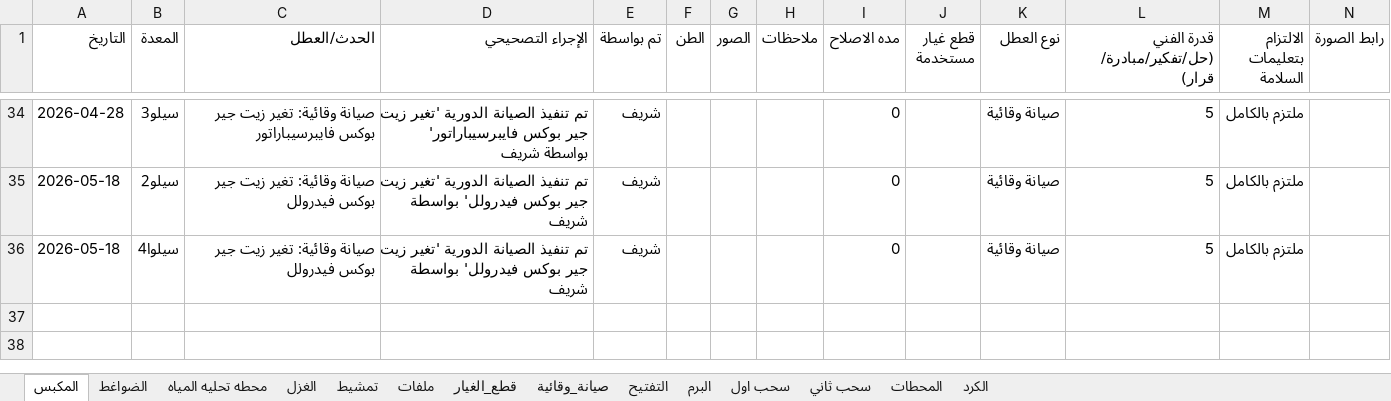
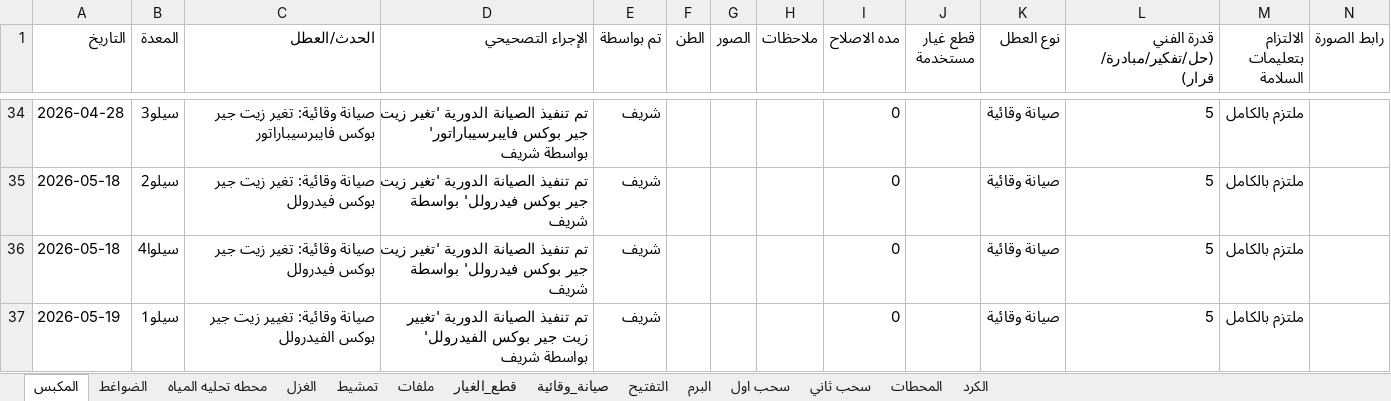
Before and after one commit to mahmedabdallh123/stations, an Excel workbook: l9.xlsx, sheet المكبس, drawn as a sheet; only a part is shown, gaps mark what is left out; values as stored, in another font and other column widths than the file's, no borders; the diff names each change by its address in the sheet, - before the commit and + after, or states it on an @@ line.

Commit message:
تحديث البيانات - 2026-05-19 12:41:39

```diff
--- a/l9.xlsx (sheet المكبس)
+++ b/l9.xlsx (sheet المكبس)
+row 37: 2026-05-19 | سيلو1 | صيانة وقائية: تغيير زيت جير بوكس الفيدرولل | تم تنفيذ الصيانة الدورية 'تغيير زيت جير بوكس الفيدرولل' بواسطة شريف | شريف |  |  |  | 0 |  | صيانة وقائية | 5 | ملتزم بالكامل
```
Also changed, not shown: sheet صيانة_وقائية.
